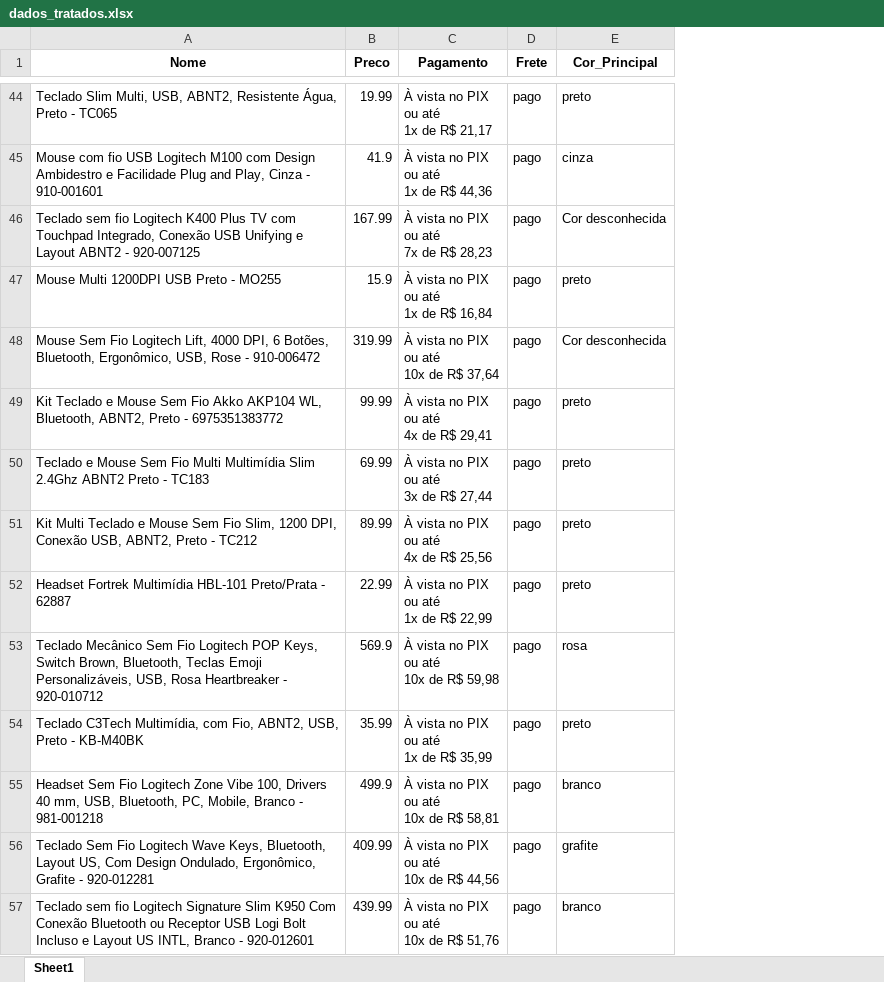
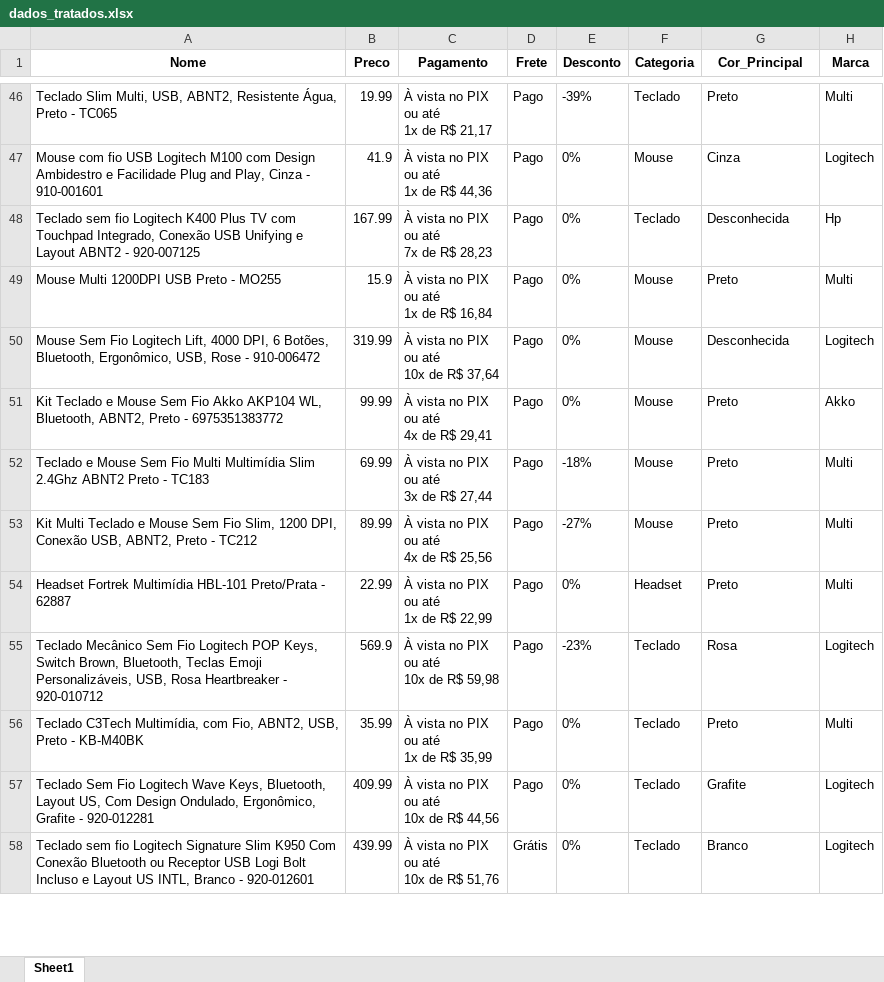
Before and after one commit to LucasManoLegal/Arquitetura_de_Dados, an Excel workbook: web_scraping/site_dinamico2/dados_tratados.xlsx, sheet Sheet1, drawn as a sheet; only a part is shown, gaps mark what is left out; values as stored, in another font and other column widths than the file's, no borders; removed rows and columns are numbered as before the commit, all else as after; ↵ is a line break in a cell; the diff covers the shown part only; the diff names each change by its address in the sheet, - before the commit and + after, or states it on an @@ line.

Commit message:
Grandes alterações: - Arquivo 'analise.ipynb' criado. - Correção: O nome do arquivo 'scrapingPcGamer' teve seu nome trocado. - Arquivo tratamento teve comentários adicionados, além de novas colunas (df['Marca'], df['Categoria']). Formatação com title case nas colunas. Coluna 'Resumo_Nome' criada para simplificar a visualização do gráfico 3.

```diff
--- a/web_scraping/site_dinamico2/dados_tratados.xlsx (sheet Sheet1)
+++ b/web_scraping/site_dinamico2/dados_tratados.xlsx (sheet Sheet1)
+column E (Desconto), rows 46-58: -39% | 0% | 0% | 0% | 0% | 0% | -18% | -27% | 0% | -23% | 0% | 0% | 0%
+column F (Categoria), rows 46-58: Teclado | Mouse | Teclado | Mouse | Mouse | Mouse | Mouse | Mouse | Headset | Teclado | Teclado | Teclado | Teclado
+column H (Marca), rows 46-58: Multi | Logitech | Hp | Multi | Logitech | Akko | Multi | Multi | Multi | Logitech | Multi | Logitech | Logitech
-D46:D56 (Frete): pago
+D46:D56 (Frete): Pago
-G46 (Cor_Principal): preto
+G46 (Cor_Principal): Preto
-G47 (Cor_Principal): cinza
+G47 (Cor_Principal): Cinza
-G48 (Cor_Principal): Cor desconhecida
+G48 (Cor_Principal): Desconhecida
-G49 (Cor_Principal): preto
+G49 (Cor_Principal): Preto
-G50 (Cor_Principal): Cor desconhecida
+G50 (Cor_Principal): Desconhecida
-G51:G54 (Cor_Principal): preto
+G51:G54 (Cor_Principal): Preto
-G55 (Cor_Principal): rosa
+G55 (Cor_Principal): Rosa
-G56 (Cor_Principal): preto
+G56 (Cor_Principal): Preto
-row 55: Headset Sem Fio Logitech Zone Vibe 100, Drivers 40 mm, USB, Bluetooth, PC, Mobile, Branco - 981-001218 | 499.9 | À vista no PIX ↵ ou até ↵ 10x de R$ 58,81 | pago | branco
-D57 (Frete): pago
+D57 (Frete): Pago
-G57 (Cor_Principal): grafite
+G57 (Cor_Principal): Grafite
-D58 (Frete): pago
+D58 (Frete): Grátis
-G58 (Cor_Principal): branco
+G58 (Cor_Principal): Branco
```
Also changed, not shown: 5 added rows, 2 removed rows and 248 edited cells elsewhere in this sheet, web_scraping/site_dinamico2/perifericos.xlsx, 3 other files.
